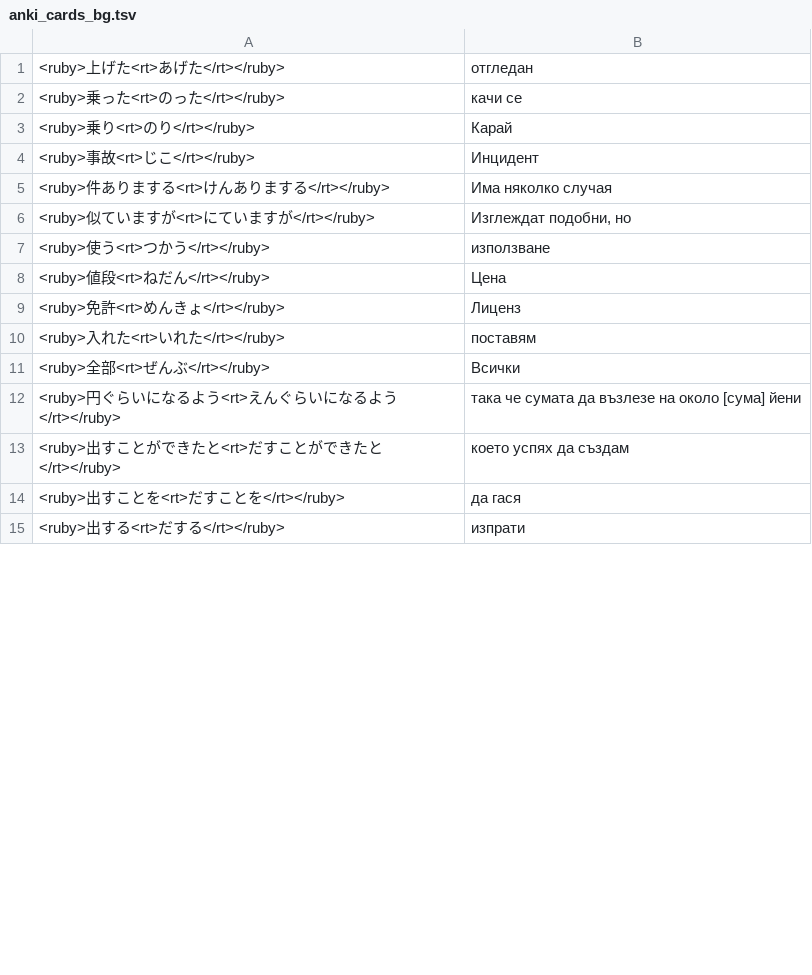
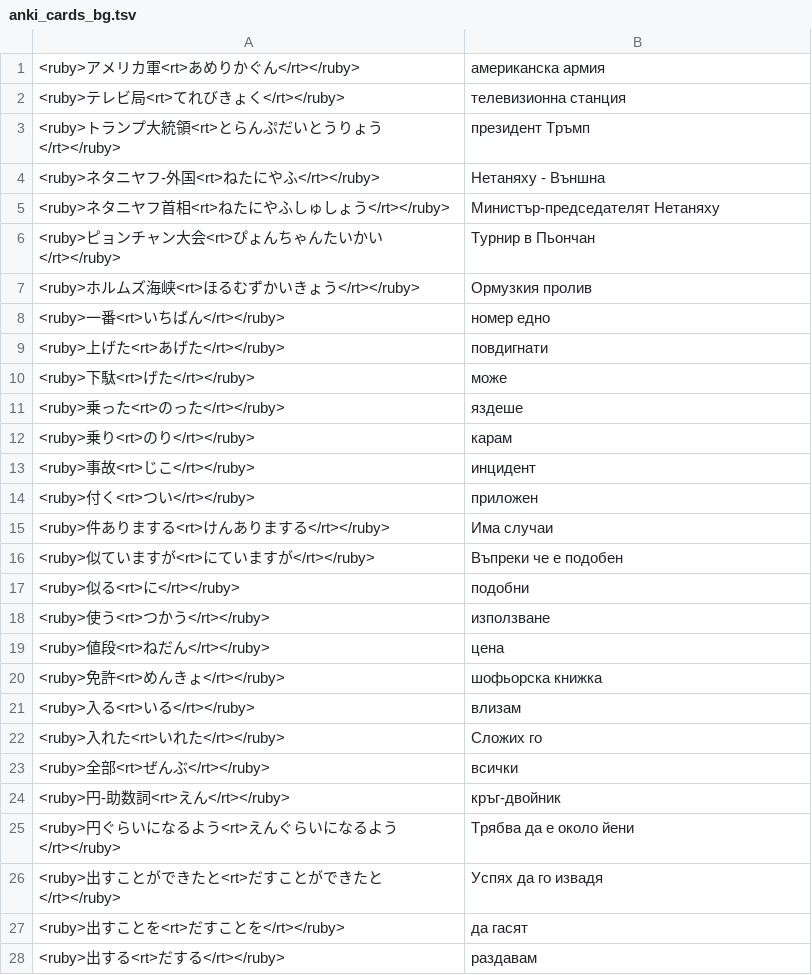
Before and after one commit to vebaev/NHK, a TSV file: docs/anki_cards_bg.tsv, drawn as a sheet; only a part is shown; the diff covers the shown part only.

```diff
--- a/docs/anki_cards_bg.tsv
+++ b/docs/anki_cards_bg.tsv
@@ -1,15 +1,28 @@
-<ruby>上げた<rt>あげた</rt></ruby>	отгледан
-<ruby>乗った<rt>のった</rt></ruby>	качи се
-<ruby>乗り<rt>のり</rt></ruby>	Карай
-<ruby>事故<rt>じこ</rt></ruby>	Инцидент
-<ruby>件ありまする<rt>けんありまする</rt></ruby>	Има няколко случая
-<ruby>似ていますが<rt>にていますが</rt></ruby>	Изглеждат подобни, но
+<ruby>アメリカ軍<rt>あめりかぐん</rt></ruby>	американска армия
+<ruby>テレビ局<rt>てれびきょく</rt></ruby>	телевизионна станция
+<ruby>トランプ大統領<rt>とらんぷだいとうりょう</rt></ruby>	президент Тръмп
+<ruby>ネタニヤフ-外国<rt>ねたにやふ</rt></ruby>	Нетаняху - Външна
+<ruby>ネタニヤフ首相<rt>ねたにやふしゅしょう</rt></ruby>	Министър-председателят Нетаняху
+<ruby>ピョンチャン大会<rt>ぴょんちゃんたいかい</rt></ruby>	Турнир в Пьончан
+<ruby>ホルムズ海峡<rt>ほるむずかいきょう</rt></ruby>	Ормузкия пролив
+<ruby>一番<rt>いちばん</rt></ruby>	номер едно
+<ruby>上げた<rt>あげた</rt></ruby>	повдигнати
+<ruby>下駄<rt>げた</rt></ruby>	може
+<ruby>乗った<rt>のった</rt></ruby>	яздеше
+<ruby>乗り<rt>のり</rt></ruby>	карам
+<ruby>事故<rt>じこ</rt></ruby>	инцидент
+<ruby>付く<rt>つい</rt></ruby>	приложен
+<ruby>件ありまする<rt>けんありまする</rt></ruby>	Има случаи
+<ruby>似ていますが<rt>にていますが</rt></ruby>	Въпреки че е подобен
+<ruby>似る<rt>に</rt></ruby>	подобни
 <ruby>使う<rt>つかう</rt></ruby>	използване
-<ruby>値段<rt>ねだん</rt></ruby>	Цена
-<ruby>免許<rt>めんきょ</rt></ruby>	Лиценз
-<ruby>入れた<rt>いれた</rt></ruby>	поставям
-<ruby>全部<rt>ぜんぶ</rt></ruby>	Всички
-<ruby>円ぐらいになるよう<rt>えんぐらいになるよう</rt></ruby>	така че сумата да възлезе на около [сума] йени
-<ruby>出すことができたと<rt>だすことができたと</rt></ruby>	което успях да създам
-<ruby>出すことを<rt>だすことを</rt></ruby>	да гася
-<ruby>出する<rt>だする</rt></ruby>	изпрати
+<ruby>値段<rt>ねだん</rt></ruby>	цена
+<ruby>免許<rt>めんきょ</rt></ruby>	шофьорска книжка
+<ruby>入る<rt>いる</rt></ruby>	влизам
+<ruby>入れた<rt>いれた</rt></ruby>	Сложих го
+<ruby>全部<rt>ぜんぶ</rt></ruby>	всички
+<ruby>円-助数詞<rt>えん</rt></ruby>	кръг-двойник
+<ruby>円ぐらいになるよう<rt>えんぐらいになるよう</rt></ruby>	Трябва да е около йени
+<ruby>出すことができたと<rt>だすことができたと</rt></ruby>	Успях да го извадя
+<ruby>出すことを<rt>だすことを</rt></ruby>	да гасят
+<ruby>出する<rt>だする</rt></ruby>	раздавам
```
Also changed, not shown: 33 added rows and 57 edited cells elsewhere in this file, docs/anki_cards_en.tsv, 7 other files.
